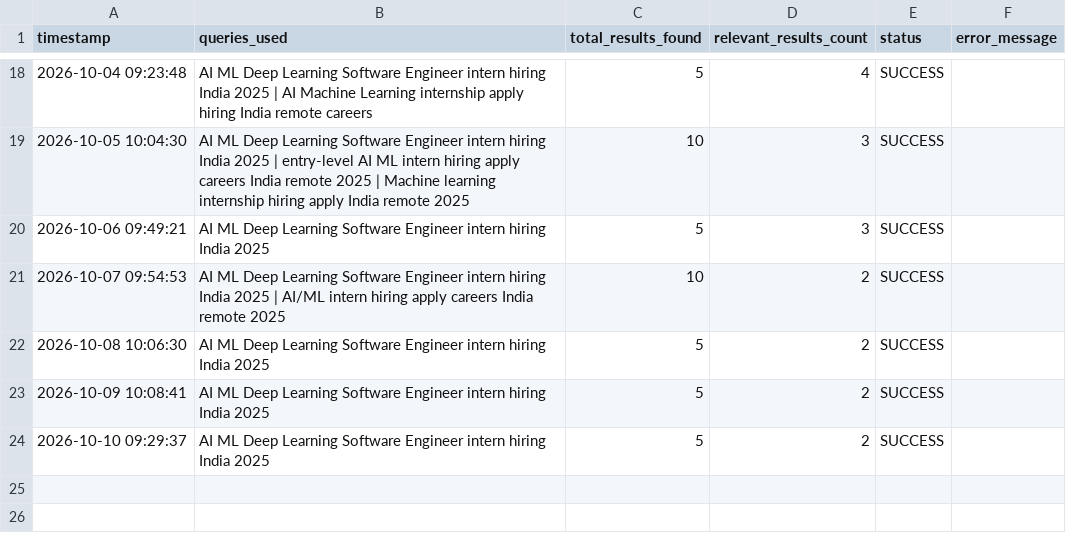
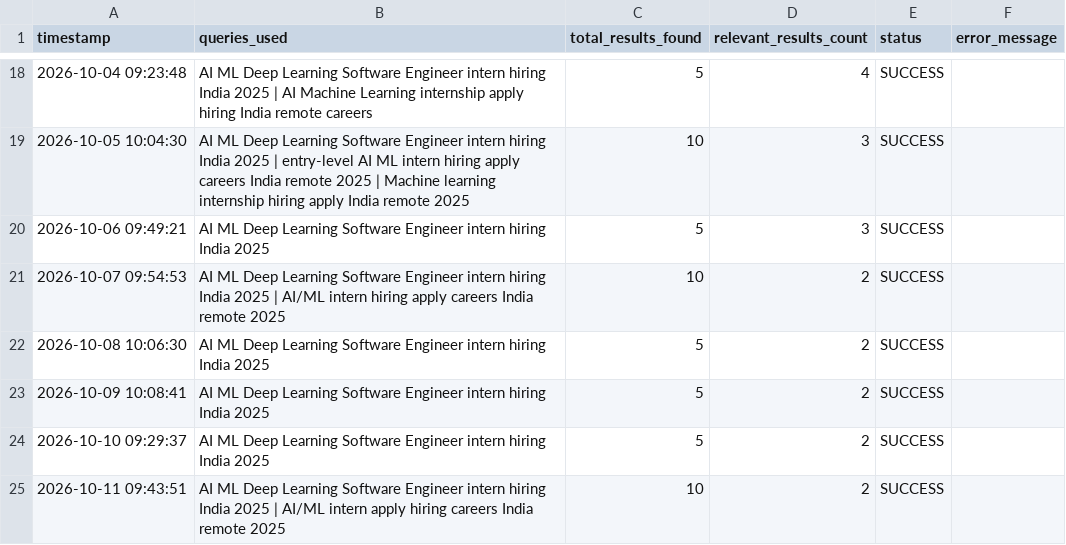
Before and after one commit to YashKate96K/Daily-Job-Alert-Agent, a CSV file: agent_runs.csv, drawn as a sheet; only a part is shown, gaps mark what is left out; the diff names each change by its address in the sheet, - before the commit and + after, or states it on an @@ line.

```diff
--- a/agent_runs.csv
+++ b/agent_runs.csv
+row 25: 2026-10-11 09:43:51 | AI ML Deep Learning Software Engineer intern hiring India 2025 | AI/ML intern apply hiring careers India remote 2025 | 10 | 2 | SUCCESS
```
